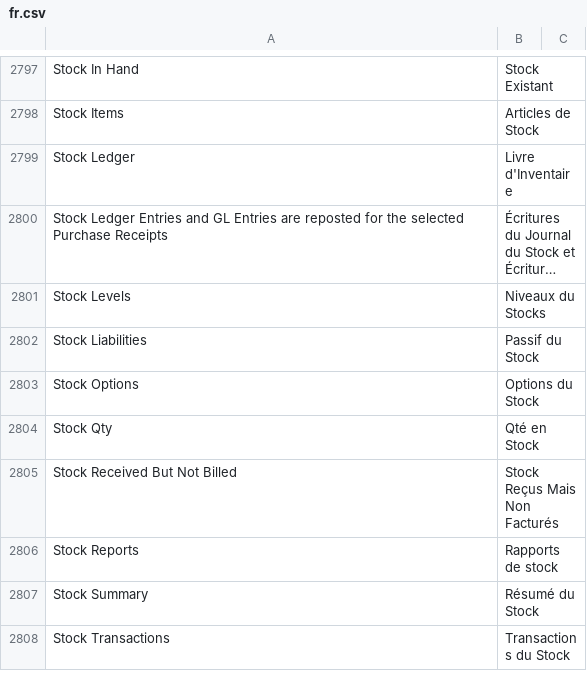
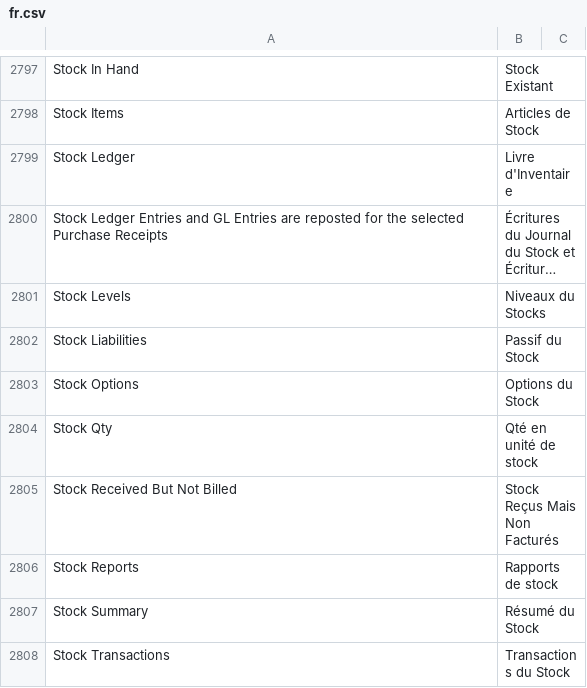
Before and after one commit to techyst-net/nexyst, a CSV file: erpnext/translations/fr.csv, drawn as a sheet; only a part is shown, gaps mark what is left out; long unchanged cells end in ….

Commit message:
chore: fix french translation (#34381)
chore: update french translation

```diff
--- a/erpnext/translations/fr.csv
+++ b/erpnext/translations/fr.csv
@@ -2803,3 +2803,3 @@ Stock Liabilities,Passif du Stock,
 Stock Options,Options du Stock,
-Stock Qty,Qté en Stock,
+Stock Qty,Qté en unité de stock,
 Stock Received But Not Billed,Stock Reçus Mais Non Facturés,
```
